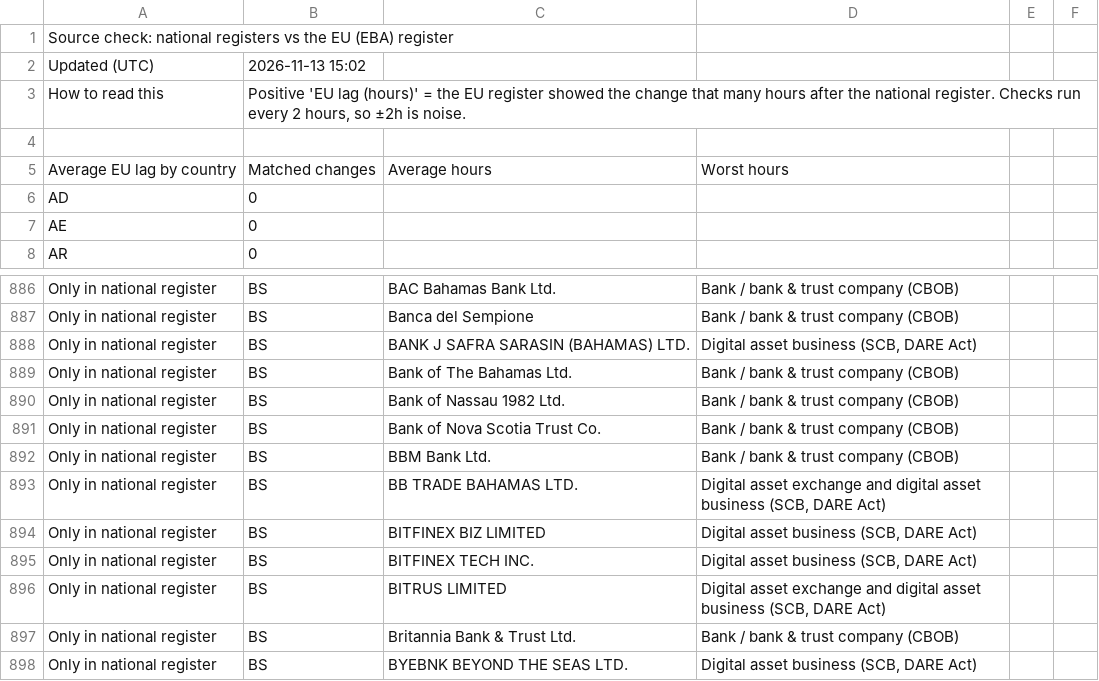
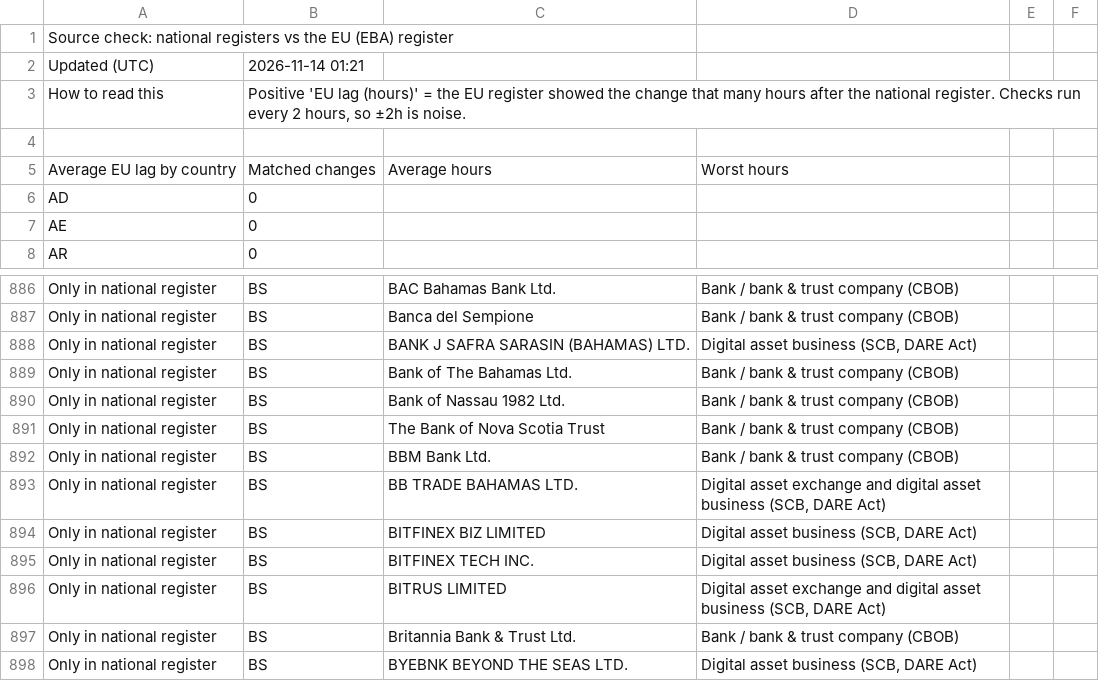
Before and after one commit to TheShaz77/licence-tracker, a CSV file: data/source_check.csv, drawn as a sheet; only a part is shown, gaps mark what is left out.

```diff
--- a/data/source_check.csv
+++ b/data/source_check.csv
@@ -1,3 +1,3 @@
 Source check: national registers vs the EU (EBA) register,,,,,
-Updated (UTC),2026-11-13 15:02,,,,
+Updated (UTC),2026-11-14 01:21,,,,
 How to read this,"Positive 'EU lag (hours)' = the EU register showed the change that many hours after the national register. Checks run every 2 hours, so ±2h is noise.",,,,
@@ -890,3 +890,3 @@ Only in national register,BS,Bank of The Bahamas Ltd.,Bank / bank & trust compan
 Only in national register,BS,Bank of Nassau 1982 Ltd.,Bank / bank & trust company (CBOB),,
-Only in national register,BS,Bank of Nova Scotia Trust Co.,Bank / bank & trust company (CBOB),,
+Only in national register,BS,The Bank of Nova Scotia Trust,Bank / bank & trust company (CBOB),,
 Only in national register,BS,BBM Bank Ltd.,Bank / bank & trust company (CBOB),,
```
Also changed, not shown: data/changes.csv, 36 other files.
